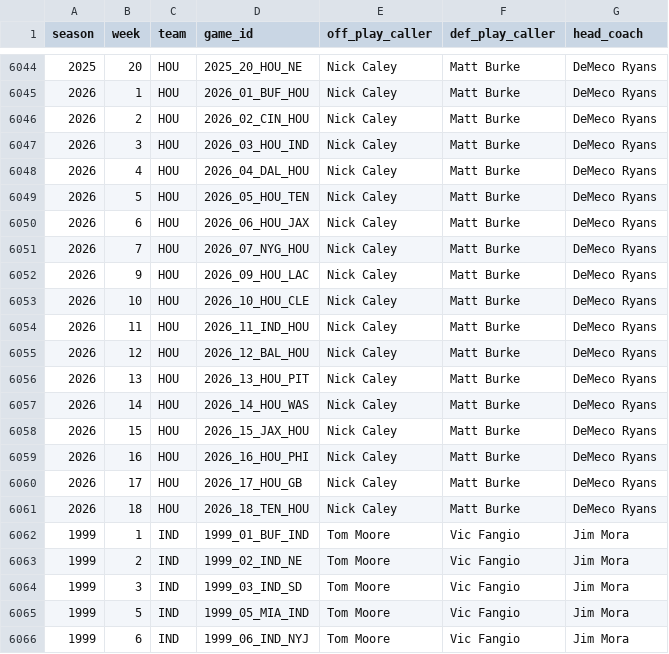
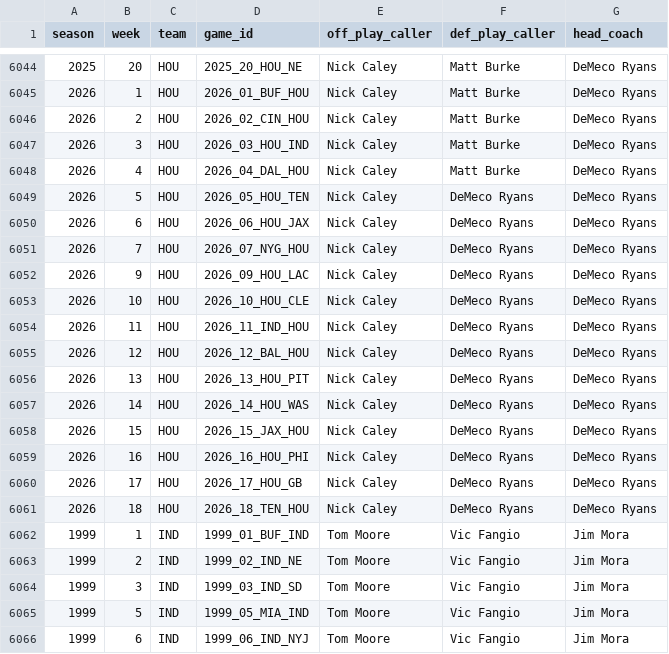
Before and after one commit to samhoppen/NFL_public, a CSV file: data/all_playcallers.csv, drawn as a sheet; only a part is shown, gaps mark what is left out.

Commit message:
Demeco calling plays
https://x.com/jonmalexander/status/2107916814571520200?s=20

```diff
--- a/data/all_playcallers.csv
+++ b/data/all_playcallers.csv
@@ -6048,15 +6048,15 @@ season,week,team,game_id,off_play_caller,def_play_caller,head_coach
 2026,4,HOU,2026_04_DAL_HOU,Nick Caley,Matt Burke,DeMeco Ryans
-2026,5,HOU,2026_05_HOU_TEN,Nick Caley,Matt Burke,DeMeco Ryans
-2026,6,HOU,2026_06_HOU_JAX,Nick Caley,Matt Burke,DeMeco Ryans
-2026,7,HOU,2026_07_NYG_HOU,Nick Caley,Matt Burke,DeMeco Ryans
-2026,9,HOU,2026_09_HOU_LAC,Nick Caley,Matt Burke,DeMeco Ryans
-2026,10,HOU,2026_10_HOU_CLE,Nick Caley,Matt Burke,DeMeco Ryans
-2026,11,HOU,2026_11_IND_HOU,Nick Caley,Matt Burke,DeMeco Ryans
-2026,12,HOU,2026_12_BAL_HOU,Nick Caley,Matt Burke,DeMeco Ryans
-2026,13,HOU,2026_13_HOU_PIT,Nick Caley,Matt Burke,DeMeco Ryans
-2026,14,HOU,2026_14_HOU_WAS,Nick Caley,Matt Burke,DeMeco Ryans
-2026,15,HOU,2026_15_JAX_HOU,Nick Caley,Matt Burke,DeMeco Ryans
-2026,16,HOU,2026_16_HOU_PHI,Nick Caley,Matt Burke,DeMeco Ryans
-2026,17,HOU,2026_17_HOU_GB,Nick Caley,Matt Burke,DeMeco Ryans
-2026,18,HOU,2026_18_TEN_HOU,Nick Caley,Matt Burke,DeMeco Ryans
+2026,5,HOU,2026_05_HOU_TEN,Nick Caley,DeMeco Ryans,DeMeco Ryans
+2026,6,HOU,2026_06_HOU_JAX,Nick Caley,DeMeco Ryans,DeMeco Ryans
+2026,7,HOU,2026_07_NYG_HOU,Nick Caley,DeMeco Ryans,DeMeco Ryans
+2026,9,HOU,2026_09_HOU_LAC,Nick Caley,DeMeco Ryans,DeMeco Ryans
+2026,10,HOU,2026_10_HOU_CLE,Nick Caley,DeMeco Ryans,DeMeco Ryans
+2026,11,HOU,2026_11_IND_HOU,Nick Caley,DeMeco Ryans,DeMeco Ryans
+2026,12,HOU,2026_12_BAL_HOU,Nick Caley,DeMeco Ryans,DeMeco Ryans
+2026,13,HOU,2026_13_HOU_PIT,Nick Caley,DeMeco Ryans,DeMeco Ryans
+2026,14,HOU,2026_14_HOU_WAS,Nick Caley,DeMeco Ryans,DeMeco Ryans
+2026,15,HOU,2026_15_JAX_HOU,Nick Caley,DeMeco Ryans,DeMeco Ryans
+2026,16,HOU,2026_16_HOU_PHI,Nick Caley,DeMeco Ryans,DeMeco Ryans
+2026,17,HOU,2026_17_HOU_GB,Nick Caley,DeMeco Ryans,DeMeco Ryans
+2026,18,HOU,2026_18_TEN_HOU,Nick Caley,DeMeco Ryans,DeMeco Ryans
 1999,1,IND,1999_01_BUF_IND,Tom Moore,Vic Fangio,Jim Mora
```
